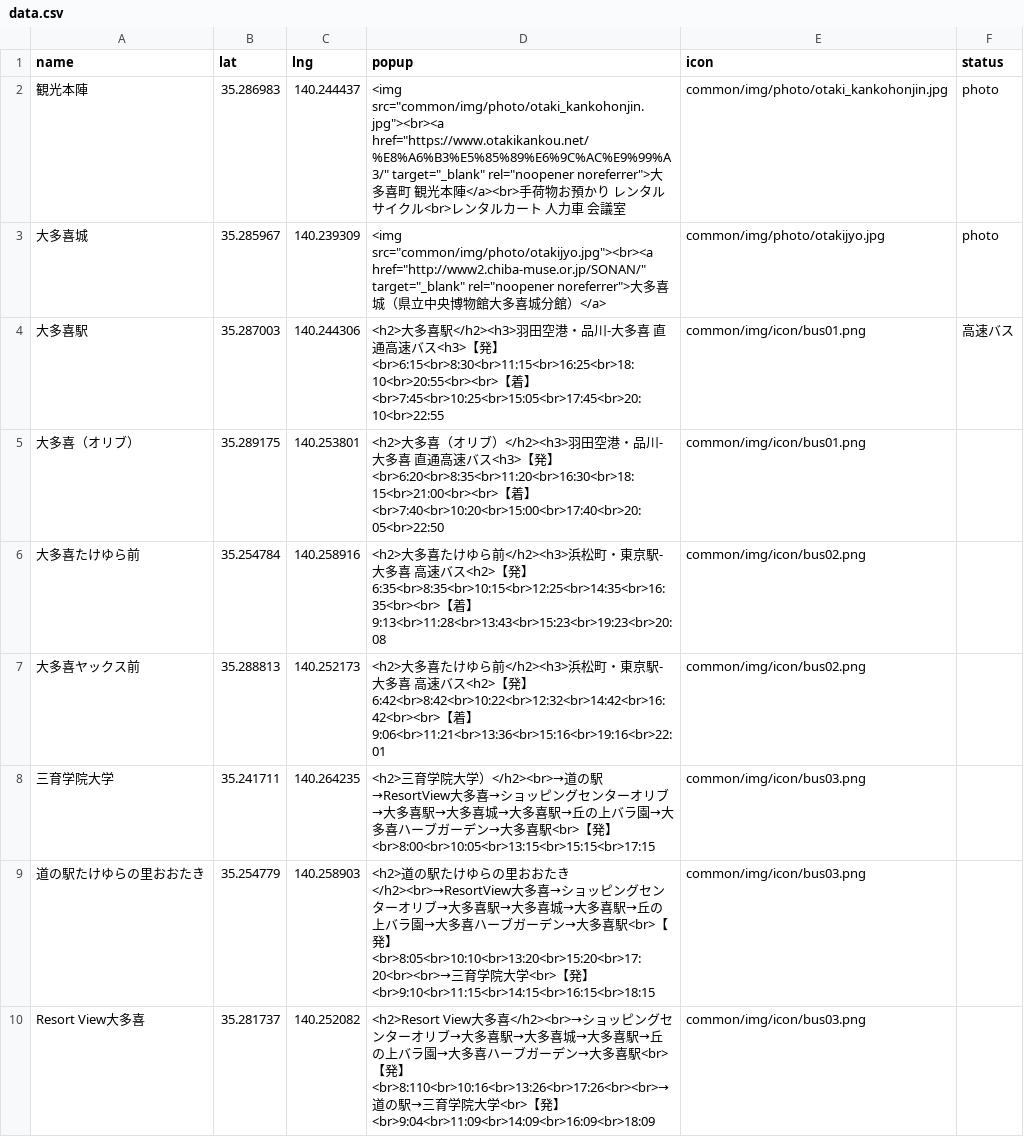
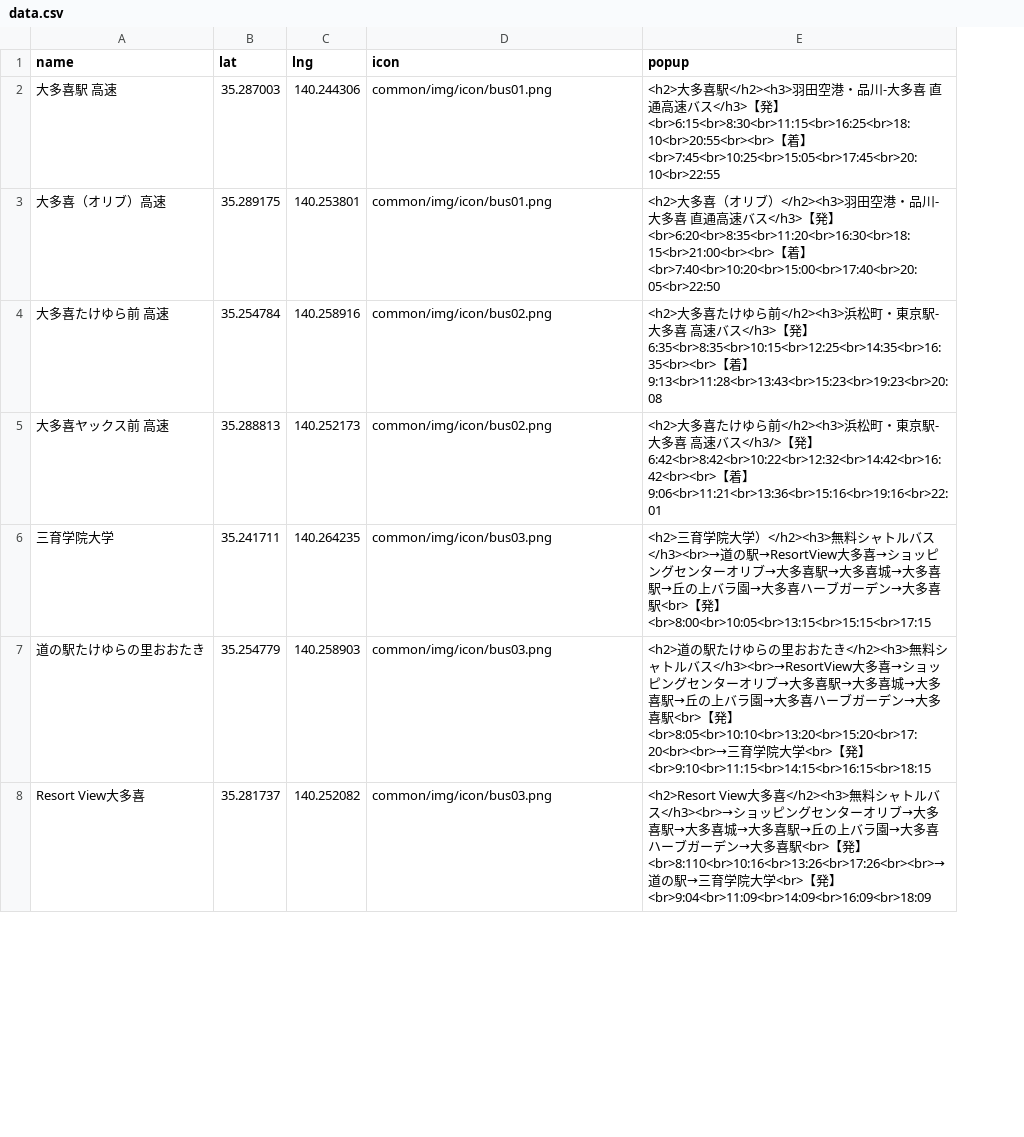
Before and after one commit to yamamichi2326/busstop_otaki, a CSV file: docs/common/data/data.csv, drawn as a sheet; only a part is shown; removed rows and columns are numbered as before the commit, all else as after; the diff names each change by its address in the sheet, - before the commit and + after, or states it on an @@ line.

Commit message:
photoアイコンとバスアイコンを分離

```diff
--- a/docs/common/data/data.csv
+++ b/docs/common/data/data.csv
-column D (popup), rows 4-10: <h2>大多喜駅</h2><h3>羽田空港・品川-大多喜 直通高速バス<h3>【発】<br>6:15<br>8:30<br>11:15<br>16:25<br>18:10<br>20:55<br><br>【着】<br>7:45<br>10:25<br>15:05<br>17:45<br>20:10<br>22:55 | <h2>大多喜（オリブ）</h2><h3>羽田空港・品川-大多喜 直通高速バス<h3>【発】<br>6:20<br>8:35<br>11:20<br>16:30<br>18:15<br>21:00<br><br>【着】<br>7:40<br>10:20<br>15:00<br>17:40<br>20:05<br>22:50 | <h2>大多喜たけゆら前</h2><h3>浜松町・東京駅-大多喜 高速バス<h2>【発】6:35<br>8:35<br>10:15<br>12:25<br>14:35<br>16:35<br><br>【着】9:13<br>11:28<br>13:43<br>15:23<br>19:23<br>20:08 | <h2>大多喜たけゆら前</h2><h3>浜松町・東京駅-大多喜 高速バス<h2>【発】6:42<br>8:42<br>10:22<br>12:32<br>14:42<br>16:42<br><br>【着】9:06<br>11:21<br>13:36<br>15:16<br>19:16<br>22:01 | <h2>三育学院大学）</h2><br>→道の駅→ResortView大多喜→ショッピングセンターオリブ→大多喜駅→大多喜城→大多喜駅→丘の上バラ園→大多喜ハーブガーデン→大多喜駅<br>【発】<br>8:00<br>10:05<br>13:15<br>15:15<br>17:15 | <h2>道の駅たけゆらの里おおたき</h2><br>→ResortView大多喜→ショッピングセンターオリブ→大多喜駅→大多喜城→大多喜駅→丘の上バラ園→大多喜ハーブガーデン→大多喜駅<br>【発】<br>8:05<br>10:10<br>13:20<br>15:20<br>17:20<br><br>→三育学院大学<br>【発】<br>9:10<br>11:15<br>14:15<br>16:15<br>18:15 | <h2>Resort View大多喜</h2><br>→ショッピングセンターオリブ→大多喜駅→大多喜城→大多喜駅→丘の上バラ園→大多喜ハーブガーデン→大多喜駅<br>【発】<br>8:110<br>10:16<br>13:26<br>17:26<br><br>→道の駅→三育学院大学<br>【発】<br>9:04<br>11:09<br>14:09<br>16:09<br>18:09
-column F (status), row 4: 高速バス
+column E (popup), rows 2-8: <h2>大多喜駅</h2><h3>羽田空港・品川-大多喜 直通高速バス</h3>【発】<br>6:15<br>8:30<br>11:15<br>16:25<br>18:10<br>20:55<br><br>【着】<br>7:45<br>10:25<br>15:05<br>17:45<br>20:10<br>22:55 | <h2>大多喜（オリブ）</h2><h3>羽田空港・品川-大多喜 直通高速バス</h3>【発】<br>6:20<br>8:35<br>11:20<br>16:30<br>18:15<br>21:00<br><br>【着】<br>7:40<br>10:20<br>15:00<br>17:40<br>20:05<br>22:50 | <h2>大多喜たけゆら前</h2><h3>浜松町・東京駅-大多喜 高速バス</h3>【発】6:35<br>8:35<br>10:15<br>12:25<br>14:35<br>16:35<br><br>【着】9:13<br>11:28<br>13:43<br>15:23<br>19:23<br>20:08 | <h2>大多喜たけゆら前</h2><h3>浜松町・東京駅-大多喜 高速バス</h3/>【発】6:42<br>8:42<br>10:22<br>12:32<br>14:42<br>16:42<br><br>【着】9:06<br>11:21<br>13:36<br>15:16<br>19:16<br>22:01 | <h2>三育学院大学）</h2><h3>無料シャトルバス</h3><br>→道の駅→ResortView大多喜→ショッピングセンターオリブ→大多喜駅→大多喜城→大多喜駅→丘の上バラ園→大多喜ハーブガーデン→大多喜駅<br>【発】<br>8:00<br>10:05<br>13:15<br>15:15<br>17:15 | <h2>道の駅たけゆらの里おおたき</h2><h3>無料シャトルバス</h3><br>→ResortView大多喜→ショッピングセンターオリブ→大多喜駅→大多喜城→大多喜駅→丘の上バラ園→大多喜ハーブガーデン→大多喜駅<br>【発】<br>8:05<br>10:10<br>13:20<br>15:20<br>17:20<br><br>→三育学院大学<br>【発】<br>9:10<br>11:15<br>14:15<br>16:15<br>18:15 | <h2>Resort View大多喜</h2><h3>無料シャトルバス</h3><br>→ショッピングセンターオリブ→大多喜駅→大多喜城→大多喜駅→丘の上バラ園→大多喜ハーブガーデン→大多喜駅<br>【発】<br>8:110<br>10:16<br>13:26<br>17:26<br><br>→道の駅→三育学院大学<br>【発】<br>9:04<br>11:09<br>14:09<br>16:09<br>18:09
-row 2: 観光本陣 | 35.286983 | 140.244437 | <img src="common/img/photo/otaki_kankohonjin.jpg"><br><a href="https://www.otakikankou.net/%E8%A6%B3%E5%85%89%E6%9C%AC%E9%99%A3/" target="_blank" rel="noopener noreferrer">大多喜町 観光本陣</a><br>手荷物お預かり レンタルサイクル<br>レンタルカート 人力車 会議室 | common/img/photo/otaki_kankohonjin.jpg | photo
-row 3: 大多喜城 | 35.285967 | 140.239309 | <img src="common/img/photo/otakijyo.jpg"><br><a href="http://www2.chiba-muse.or.jp/SONAN/" target="_blank" rel="noopener noreferrer">大多喜城（県立中央博物館大多喜城分館）</a> | common/img/photo/otakijyo.jpg | photo
-A2 (name): 大多喜駅
+A2 (name): 大多喜駅 高速
-A3 (name): 大多喜（オリブ）
+A3 (name): 大多喜（オリブ）高速
-A4 (name): 大多喜たけゆら前
+A4 (name): 大多喜たけゆら前 高速
-A5 (name): 大多喜ヤックス前
+A5 (name): 大多喜ヤックス前 高速
```
Also changed, not shown: resource/common/data/data.csv, 25 other files.
